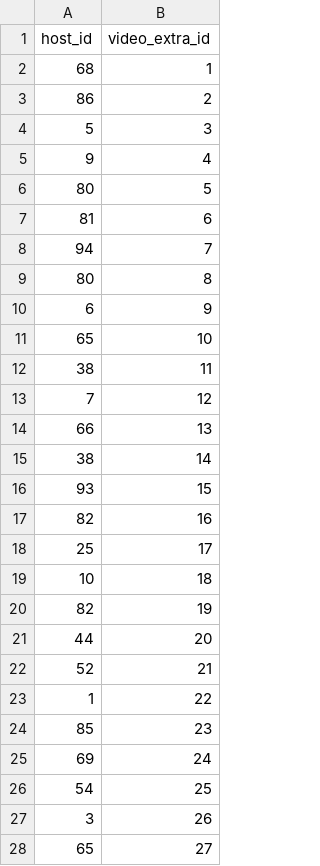
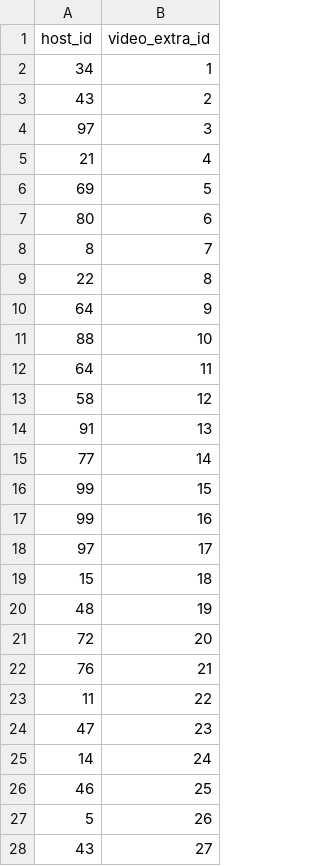
Before and after one commit to ImanuelSG/Tubes_Basdat, a CSV file: GeneratedData/host_video_extra.csv, drawn as a sheet; only a part is shown; the diff covers the shown part only.

```diff
--- a/GeneratedData/host_video_extra.csv
+++ b/GeneratedData/host_video_extra.csv
@@ -1,28 +1,28 @@
 "host_id","video_extra_id"
-68,1
-86,2
-5,3
-9,4
-80,5
-81,6
-94,7
-80,8
-6,9
-65,10
-38,11
-7,12
-66,13
-38,14
-93,15
-82,16
-25,17
-10,18
-82,19
-44,20
-52,21
-1,22
-85,23
-69,24
-54,25
-3,26
-65,27
+34,1
+43,2
+97,3
+21,4
+69,5
+80,6
+8,7
+22,8
+64,9
+88,10
+64,11
+58,12
+91,13
+77,14
+99,15
+99,16
+97,17
+15,18
+48,19
+72,20
+76,21
+11,22
+47,23
+14,24
+46,25
+5,26
+43,27
```
Also changed, not shown: 72 edited cells elsewhere in this file, GeneratedData/video_extra.csv, GeneratedData/video_musik.csv, 14 other files.
